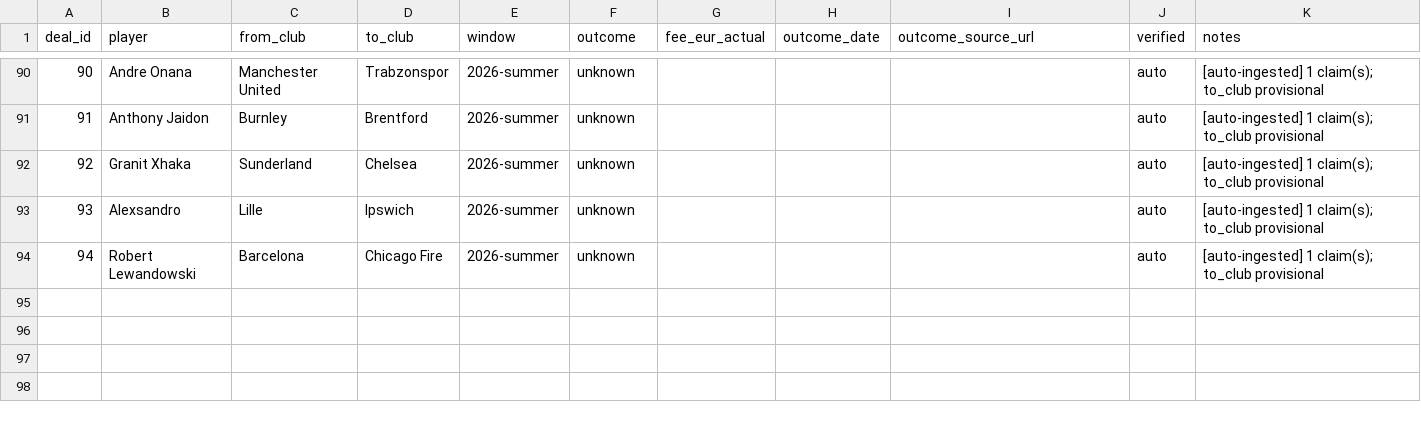
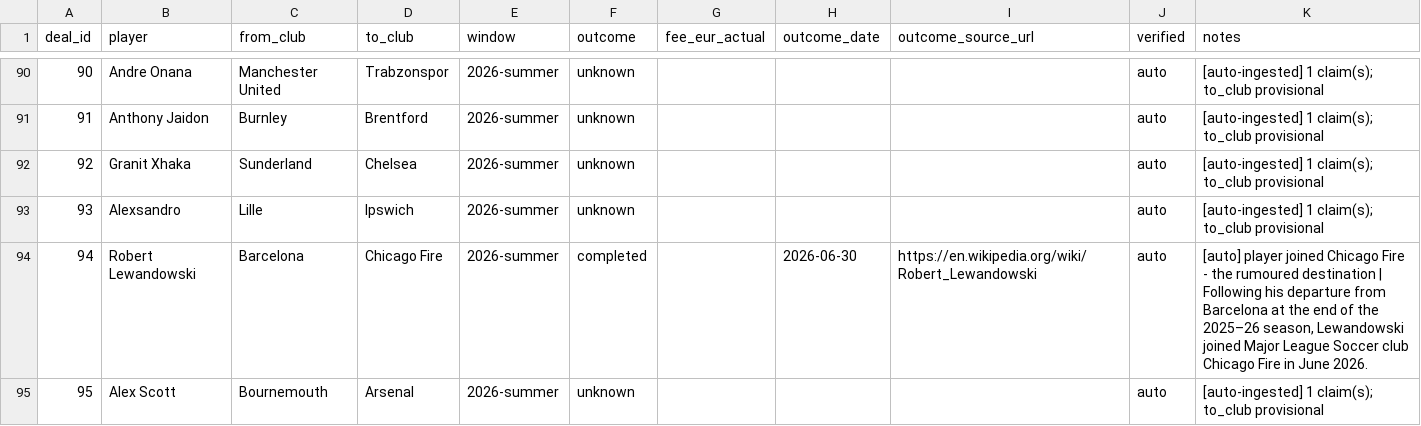
Before and after one commit to har27il/transfer-truth, a CSV file: ground-truth/deals.csv, drawn as a sheet; only a part is shown, gaps mark what is left out.

```diff
--- a/ground-truth/deals.csv
+++ b/ground-truth/deals.csv
@@ -93,2 +93,3 @@ deal_id,player,from_club,to_club,window,outcome,fee_eur_actual,outcome_date,outc
 93,Alexsandro,Lille,Ipswich,2026-summer,unknown,,,,auto,[auto-ingested] 1 claim(s); to_club provisional
-94,Robert Lewandowski,Barcelona,Chicago Fire,2026-summer,unknown,,,,auto,[auto-ingested] 1 claim(s); to_club provisional
+94,Robert Lewandowski,Barcelona,Chicago Fire,2026-summer,completed,,2026-06-30,https://en.wikipedia.org/wiki/Robert_Lewandowski,auto,"[auto] player joined Chicago Fire - the rumoured destination | Following his departure from Barcelona at the end of the 2025–26 season, Lewandowski joined Major League Soccer club Chicago Fire in June 2026."
+95,Alex Scott,Bournemouth,Arsenal,2026-summer,unknown,,,,auto,[auto-ingested] 1 claim(s); to_club provisional
```
Also changed, not shown: 2 other files.
